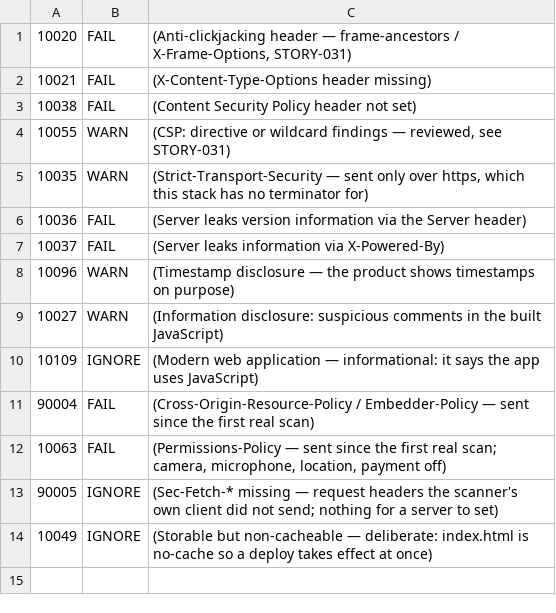
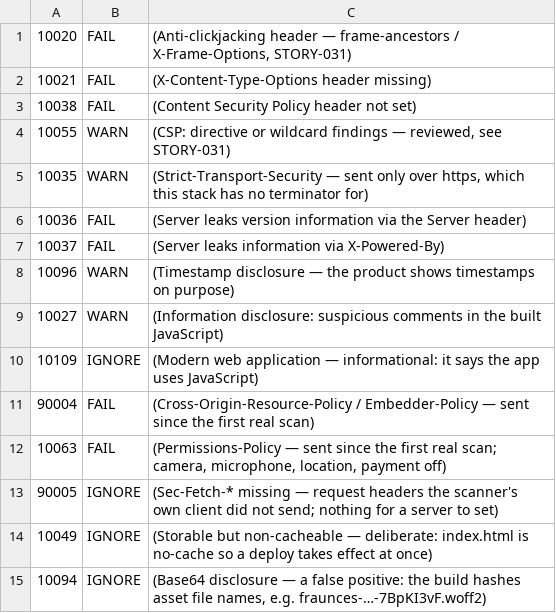
Before and after one commit to anvisiddabhattuni/Author-Launch-Engine, a TSV file: .zap/rules.tsv, drawn as a sheet.

```diff
--- a/.zap/rules.tsv
+++ b/.zap/rules.tsv
@@ -14 +14,2 @@
 10049	IGNORE	(Storable but non-cacheable — deliberate: index.html is no-cache so a deploy takes effect at once)
+10094	IGNORE	(Base64 disclosure — a false positive: the build hashes asset file names, e.g. fraunces-…-7BpKI3vF.woff2)
```
